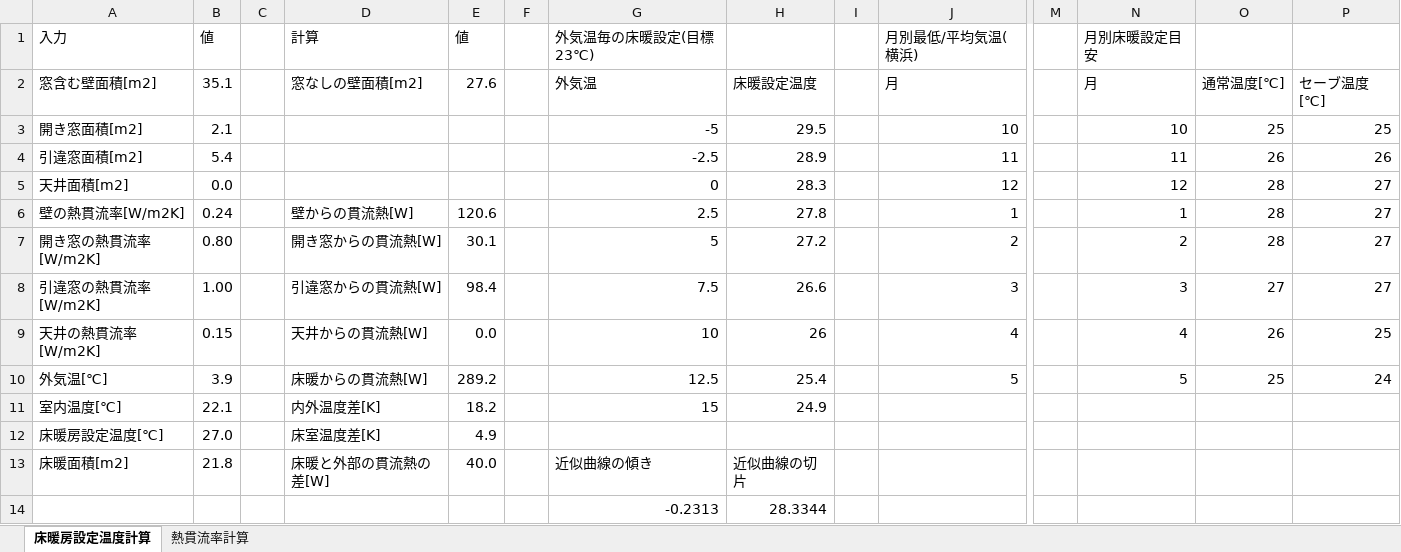
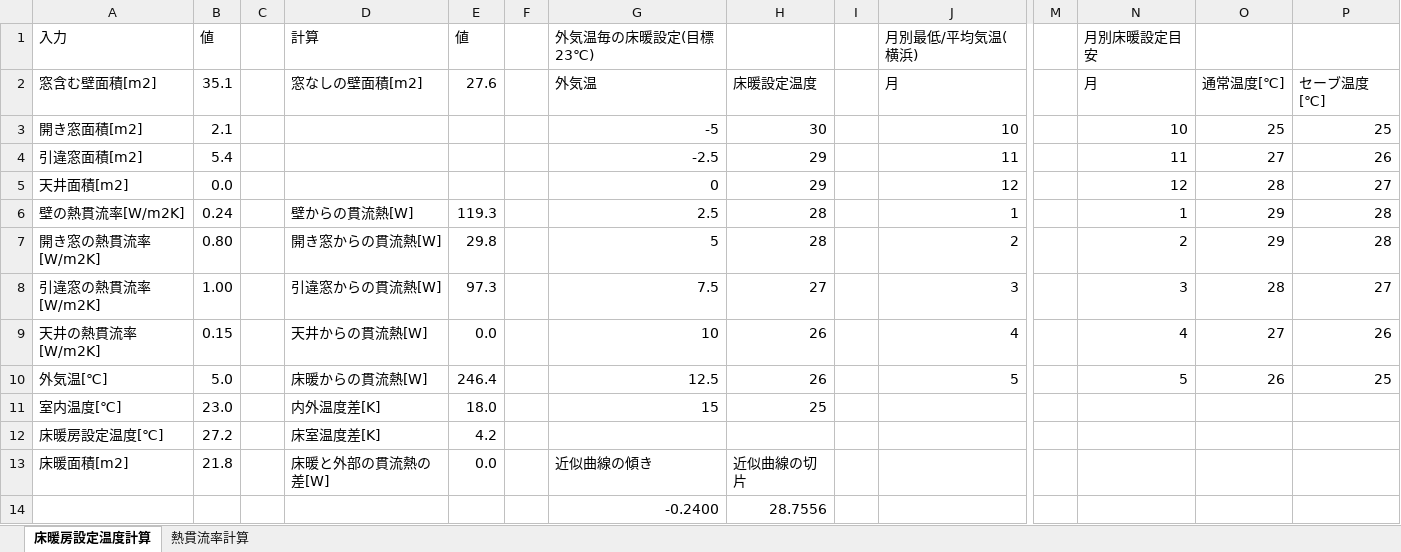
Before and after one commit to dededemio/floor_heating_setpoint, an Excel workbook: floor_heating_setpoint.xlsx, sheet 床暖房設定温度計算, drawn as a sheet; only a part is shown, gaps mark what is left out; values as stored, in another font and other column widths than the file's, no borders; charts and pictures not drawn; removed rows and columns are numbered as before the commit, all else as after; rows hold the shown columns only; the diff names each change by its address in the sheet, - before the commit and + after, or states it on an @@ line.

Commit message:
設定温度を整数に変更

```diff
--- a/floor_heating_setpoint.xlsx (sheet 床暖房設定温度計算)
+++ b/floor_heating_setpoint.xlsx (sheet 床暖房設定温度計算)
-H3 (床暖設定温度): 29.5
+H3 (床暖設定温度): 30
-H4 (床暖設定温度): 28.9
+H4 (床暖設定温度): 29
-O4 (通常温度[℃]): 26
+O4 (通常温度[℃]): 27
-H5 (床暖設定温度): 28.3
+H5 (床暖設定温度): 29
-E6 (27.6): 120.6
+E6 (27.6): 119.3
-H6 (床暖設定温度): 27.8
+H6 (床暖設定温度): 28
-O6:O7 (通常温度[℃]): 28
+O6:O7 (通常温度[℃]): 29
-P6:P7 (セーブ温度[℃]): 27
+P6:P7 (セーブ温度[℃]): 28
-E7 (27.6): 30.1
+E7 (27.6): 29.8
-H7 (床暖設定温度): 27.2
+H7 (床暖設定温度): 28
-E8 (27.6): 98.4
+E8 (27.6): 97.3
-H8 (床暖設定温度): 26.6
+H8 (床暖設定温度): 27
-O8 (通常温度[℃]): 27
+O8 (通常温度[℃]): 28
-O9 (通常温度[℃]): 26
+O9 (通常温度[℃]): 27
-P9 (セーブ温度[℃]): 25
+P9 (セーブ温度[℃]): 26
-B10 (35.1): 3.9
+B10 (35.1): 5.0
-E10 (27.6): 289.2
+E10 (27.6): 246.4
-H10 (床暖設定温度): 25.4
+H10 (床暖設定温度): 26
-O10 (通常温度[℃]): 25
+O10 (通常温度[℃]): 26
-P10 (セーブ温度[℃]): 24
+P10 (セーブ温度[℃]): 25
-B11 (35.1): 22.1
+B11 (35.1): 23.0
-E11 (27.6): 18.2
+E11 (27.6): 18.0
-H11 (床暖設定温度): 24.9
+H11 (床暖設定温度): 25
-B12 (35.1): 27.0
+B12 (35.1): 27.2
-E12 (27.6): 4.9
+E12 (27.6): 4.2
-E13 (27.6): 40.0
+E13 (27.6): 0.0
-row 14:  |  |  |  |  |  | -0.2313 | 28.3344
+row 14:  |  |  |  |  |  | -0.2400 | 28.7556
```
Also changed, not shown: charts or pictures.
